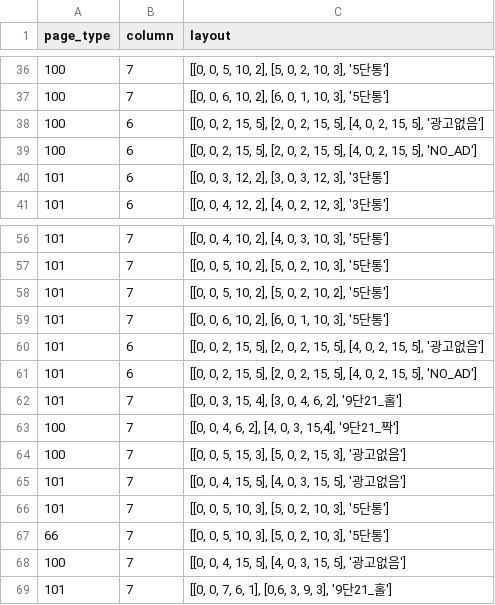
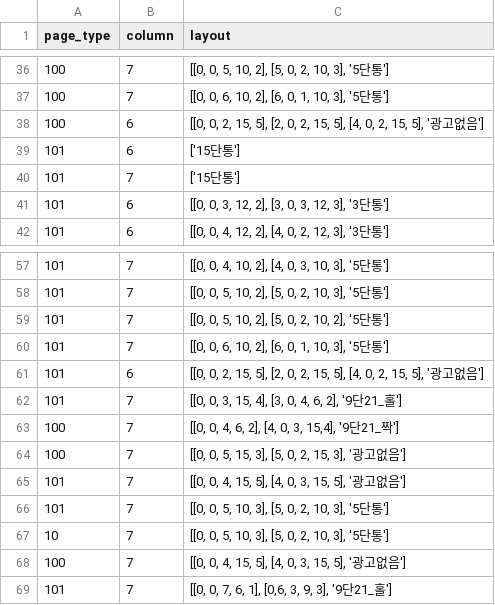
Before and after one commit to mskim/pillar_layout, a CSV file: public/1/page_layout.csv, drawn as a sheet; only a part is shown, gaps mark what is left out.

```diff
--- a/public/1/page_layout.csv
+++ b/public/1/page_layout.csv
@@ -38,3 +38,4 @@ page_type,column,layout
 100,6,"[[0, 0, 2, 15, 5], [2, 0, 2, 15, 5], [4, 0, 2, 15, 5], '광고없음']"
-100,6,"[[0, 0, 2, 15, 5], [2, 0, 2, 15, 5], [4, 0, 2, 15, 5], 'NO_AD']"
+101,6,['15단통']
+101,7,['15단통']
 101,6,"[[0, 0, 3, 12, 2], [3, 0, 3, 12, 3], '3단통']"
@@ -60,3 +61,2 @@ page_type,column,layout
 101,6,"[[0, 0, 2, 15, 5], [2, 0, 2, 15, 5], [4, 0, 2, 15, 5], '광고없음']"
-101,6,"[[0, 0, 2, 15, 5], [2, 0, 2, 15, 5], [4, 0, 2, 15, 5], 'NO_AD']"
 101,7,"[[0, 0, 3, 15, 4], [3, 0, 4, 6, 2], '9단21_홀']"
@@ -66,3 +66,3 @@ page_type,column,layout
 101,7,"[[0, 0, 5, 10, 3], [5, 0, 2, 10, 3], '5단통']"
-66,7,"[[0, 0, 5, 10, 3], [5, 0, 2, 10, 3], '5단통']"
+10,7,"[[0, 0, 5, 10, 3], [5, 0, 2, 10, 3], '5단통']"
 100,7,"[[0, 0, 4, 15, 5], [4, 0, 3, 15, 5], '광고없음']"
```
Also changed, not shown: 16 other files.
